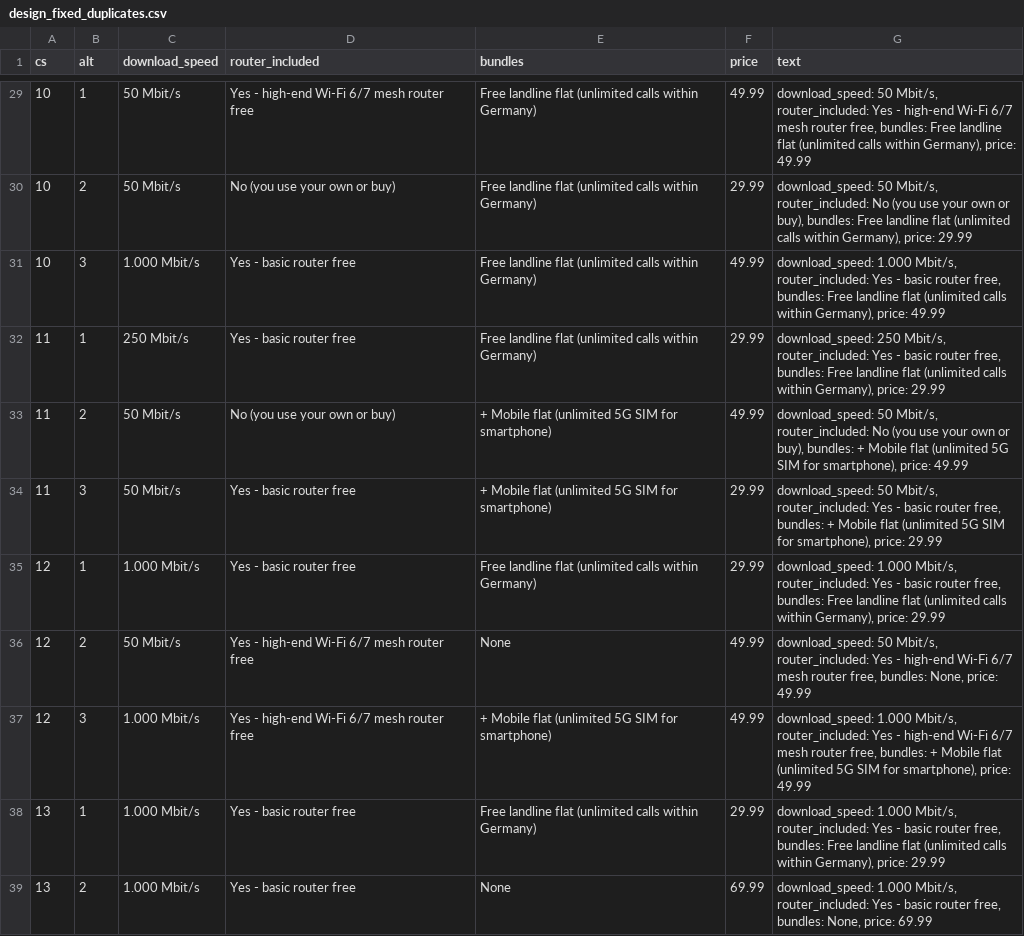
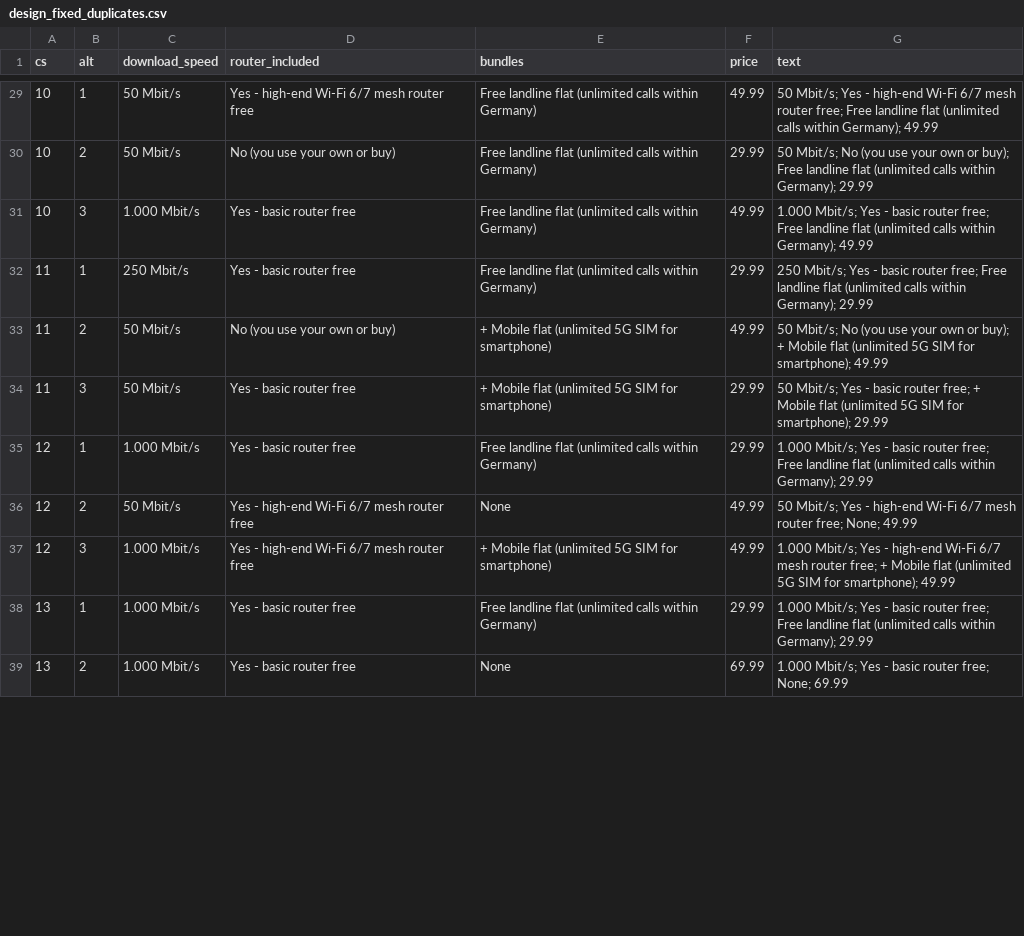
Before and after one commit to MiaYangM/Seminar-Marketing-R, a CSV file: design_fixed_duplicates.csv, drawn as a sheet; only a part is shown, gaps mark what is left out; the diff covers the shown part only.

Commit message:
match text

```diff
--- a/design_fixed_duplicates.csv
+++ b/design_fixed_duplicates.csv
@@ -29,11 +29,11 @@
-10,1,"50 Mbit/s","Yes - high-end Wi-Fi 6/7 mesh router free","Free landline flat (unlimited calls within Germany)",49.99,"download_speed: 50 Mbit/s, router_included: Yes - high-end Wi-Fi 6/7 mesh router free, bundles: Free landline flat (unlimited calls within Germany), price: 49.99"
-10,2,"50 Mbit/s","No (you use your own or buy)","Free landline flat (unlimited calls within Germany)",29.99,"download_speed: 50 Mbit/s, router_included: No (you use your own or buy), bundles: Free landline flat (unlimited calls within Germany), price: 29.99"
-10,3,"1.000 Mbit/s","Yes - basic router free","Free landline flat (unlimited calls within Germany)",49.99,"download_speed: 1.000 Mbit/s, router_included: Yes - basic router free, bundles: Free landline flat (unlimited calls within Germany), price: 49.99"
-11,1,"250 Mbit/s","Yes - basic router free","Free landline flat (unlimited calls within Germany)",29.99,"download_speed: 250 Mbit/s, router_included: Yes - basic router free, bundles: Free landline flat (unlimited calls within Germany), price: 29.99"
-11,2,"50 Mbit/s","No (you use your own or buy)","+ Mobile flat (unlimited 5G SIM for smartphone)",49.99,"download_speed: 50 Mbit/s, router_included: No (you use your own or buy), bundles: + Mobile flat (unlimited 5G SIM for smartphone), price: 49.99"
-11,3,"50 Mbit/s","Yes - basic router free","+ Mobile flat (unlimited 5G SIM for smartphone)",29.99,"download_speed: 50 Mbit/s, router_included: Yes - basic router free, bundles: + Mobile flat (unlimited 5G SIM for smartphone), price: 29.99"
-12,1,"1.000 Mbit/s","Yes - basic router free","Free landline flat (unlimited calls within Germany)",29.99,"download_speed: 1.000 Mbit/s, router_included: Yes - basic router free, bundles: Free landline flat (unlimited calls within Germany), price: 29.99"
-12,2,"50 Mbit/s","Yes - high-end Wi-Fi 6/7 mesh router free","None",49.99,"download_speed: 50 Mbit/s, router_included: Yes - high-end Wi-Fi 6/7 mesh router free, bundles: None, price: 49.99"
-12,3,"1.000 Mbit/s","Yes - high-end Wi-Fi 6/7 mesh router free","+ Mobile flat (unlimited 5G SIM for smartphone)",49.99,"download_speed: 1.000 Mbit/s, router_included: Yes - high-end Wi-Fi 6/7 mesh router free, bundles: + Mobile flat (unlimited 5G SIM for smartphone), price: 49.99"
-13,1,"1.000 Mbit/s","Yes - basic router free","Free landline flat (unlimited calls within Germany)",29.99,"download_speed: 1.000 Mbit/s, router_included: Yes - basic router free, bundles: Free landline flat (unlimited calls within Germany), price: 29.99"
-13,2,"1.000 Mbit/s","Yes - basic router free","None",69.99,"download_speed: 1.000 Mbit/s, router_included: Yes - basic router free, bundles: None, price: 69.99"
+10,1,"50 Mbit/s","Yes - high-end Wi-Fi 6/7 mesh router free","Free landline flat (unlimited calls within Germany)","49.99","50 Mbit/s; Yes - high-end Wi-Fi 6/7 mesh router free; Free landline flat (unlimited calls within Germany); 49.99"
+10,2,"50 Mbit/s","No (you use your own or buy)","Free landline flat (unlimited calls within Germany)","29.99","50 Mbit/s; No (you use your own or buy); Free landline flat (unlimited calls within Germany); 29.99"
+10,3,"1.000 Mbit/s","Yes - basic router free","Free landline flat (unlimited calls within Germany)","49.99","1.000 Mbit/s; Yes - basic router free; Free landline flat (unlimited calls within Germany); 49.99"
+11,1,"250 Mbit/s","Yes - basic router free","Free landline flat (unlimited calls within Germany)","29.99","250 Mbit/s; Yes - basic router free; Free landline flat (unlimited calls within Germany); 29.99"
+11,2,"50 Mbit/s","No (you use your own or buy)","+ Mobile flat (unlimited 5G SIM for smartphone)","49.99","50 Mbit/s; No (you use your own or buy); + Mobile flat (unlimited 5G SIM for smartphone); 49.99"
+11,3,"50 Mbit/s","Yes - basic router free","+ Mobile flat (unlimited 5G SIM for smartphone)","29.99","50 Mbit/s; Yes - basic router free; + Mobile flat (unlimited 5G SIM for smartphone); 29.99"
+12,1,"1.000 Mbit/s","Yes - basic router free","Free landline flat (unlimited calls within Germany)","29.99","1.000 Mbit/s; Yes - basic router free; Free landline flat (unlimited calls within Germany); 29.99"
+12,2,"50 Mbit/s","Yes - high-end Wi-Fi 6/7 mesh router free","None","49.99","50 Mbit/s; Yes - high-end Wi-Fi 6/7 mesh router free; None; 49.99"
+12,3,"1.000 Mbit/s","Yes - high-end Wi-Fi 6/7 mesh router free","+ Mobile flat (unlimited 5G SIM for smartphone)","49.99","1.000 Mbit/s; Yes - high-end Wi-Fi 6/7 mesh router free; + Mobile flat (unlimited 5G SIM for smartphone); 49.99"
+13,1,"1.000 Mbit/s","Yes - basic router free","Free landline flat (unlimited calls within Germany)","29.99","1.000 Mbit/s; Yes - basic router free; Free landline flat (unlimited calls within Germany); 29.99"
+13,2,"1.000 Mbit/s","Yes - basic router free","None","69.99","1.000 Mbit/s; Yes - basic router free; None; 69.99"
```
Also changed, not shown: 37 edited cells elsewhere in this file, 1 other file.
